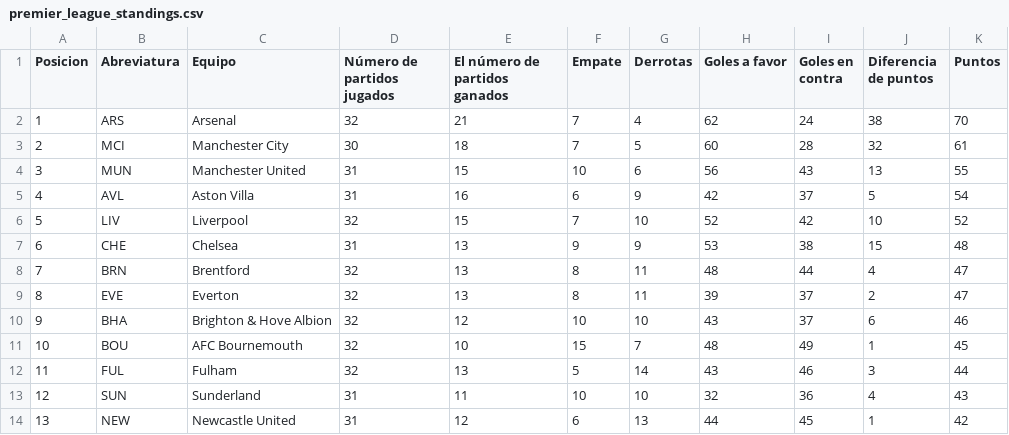
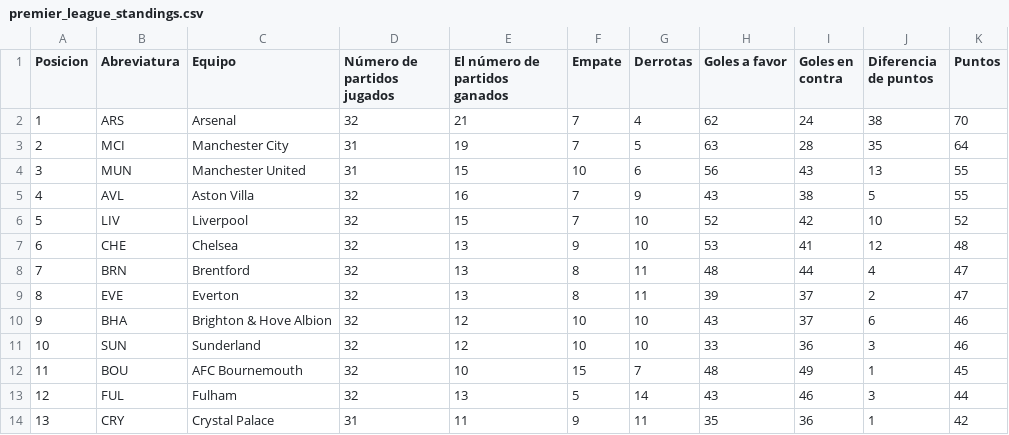
Before and after one commit to AndresPlazas19931504/scrapper-deportes-devops, a CSV file: data/premier_league_standings.csv, drawn as a sheet; only a part is shown; the diff covers the shown part only.

```diff
--- a/data/premier_league_standings.csv
+++ b/data/premier_league_standings.csv
@@ -2,7 +2,7 @@ Posicion,Abreviatura,Equipo,Número de partidos jugados,El número de partidos g
 1,ARS,Arsenal,32,21,7,4,62,24,38,70
-2,MCI,Manchester City,30,18,7,5,60,28,32,61
+2,MCI,Manchester City,31,19,7,5,63,28,35,64
 3,MUN,Manchester United,31,15,10,6,56,43,13,55
-4,AVL,Aston Villa,31,16,6,9,42,37,5,54
+4,AVL,Aston Villa,32,16,7,9,43,38,5,55
 5,LIV,Liverpool,32,15,7,10,52,42,10,52
-6,CHE,Chelsea,31,13,9,9,53,38,15,48
+6,CHE,Chelsea,32,13,9,10,53,41,12,48
 7,BRN,Brentford,32,13,8,11,48,44,4,47
@@ -10,5 +10,5 @@ Posicion,Abreviatura,Equipo,Número de partidos jugados,El número de partidos g
 9,BHA,Brighton & Hove Albion,32,12,10,10,43,37,6,46
-10,BOU,AFC Bournemouth,32,10,15,7,48,49,1,45
-11,FUL,Fulham,32,13,5,14,43,46,3,44
-12,SUN,Sunderland,31,11,10,10,32,36,4,43
-13,NEW,Newcastle United,31,12,6,13,44,45,1,42
+10,SUN,Sunderland,32,12,10,10,33,36,3,46
+11,BOU,AFC Bournemouth,32,10,15,7,48,49,1,45
+12,FUL,Fulham,32,13,5,14,43,46,3,44
+13,CRY,Crystal Palace,31,11,9,11,35,36,1,42
```
Also changed, not shown: 18 edited cells elsewhere in this file.
